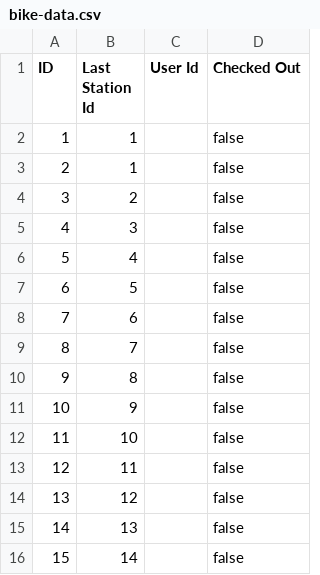
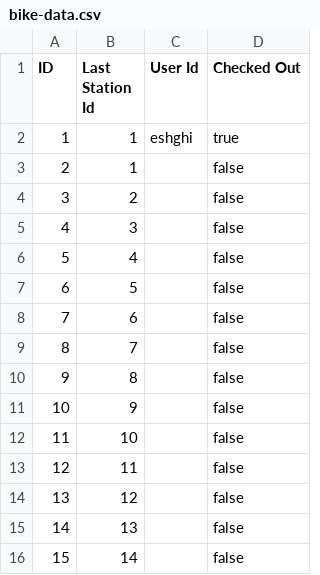
Before and after one commit to eyk801/SWE-A4-A5, a CSV file: data-files/bike-data.csv, drawn as a sheet.

```diff
--- a/data-files/bike-data.csv
+++ b/data-files/bike-data.csv
@@ -1,3 +1,3 @@
 ID,Last Station Id,User Id,Checked Out
-1,1,,false
+1,1,eshghi,true
 2,1,,false
```
Also changed, not shown: data-files/ride-data.csv, data-files/station-data.csv, 2 other files.
